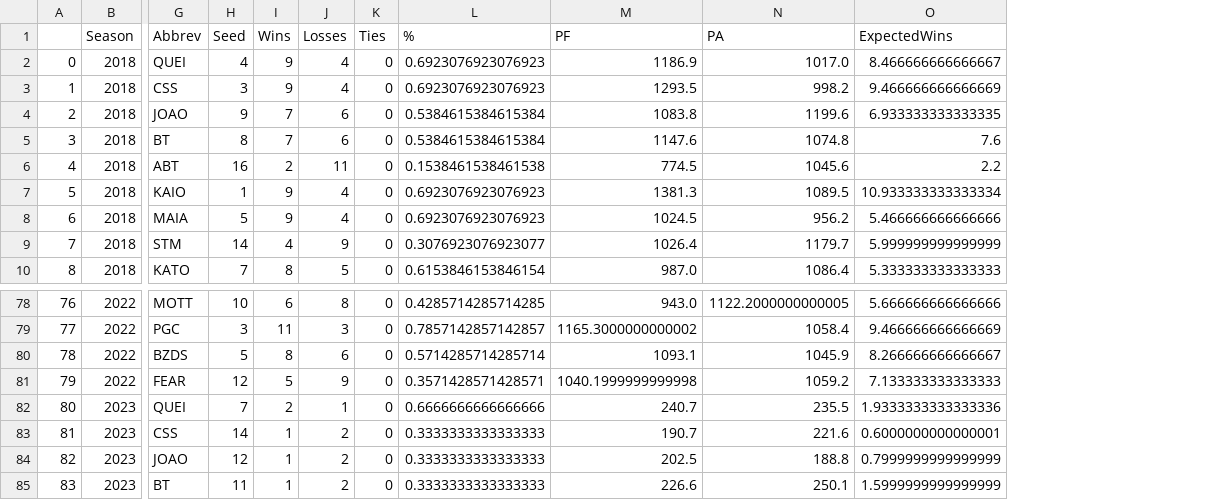
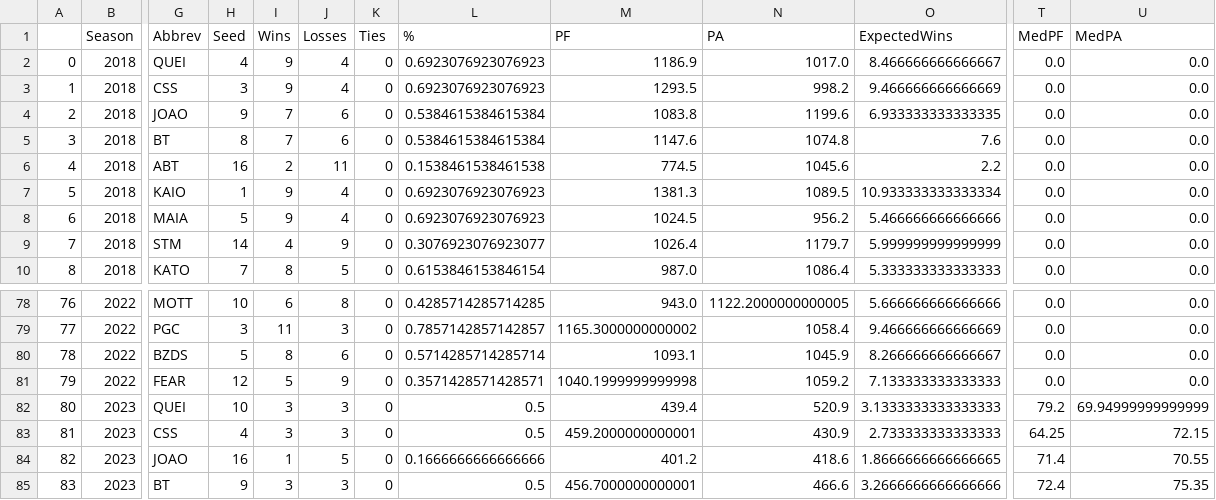
Before and after one commit to tcarreiro/fanfantasy-website, a CSV file: CSV/backup_standings_history.csv, drawn as a sheet; only a part is shown, gaps mark what is left out; the diff covers the shown part only; the diff names each change by its address in the sheet, - before the commit and + after, or states it on an @@ line.

```diff
--- a/CSV/backup_standings_history.csv
+++ b/CSV/backup_standings_history.csv
+column T (MedPF), rows 2-10: all 0.0; rows 78-85: 0.0 | 0.0 | 0.0 | 0.0 | 79.2 | 64.25 | 71.4 | 72.4
+column U (MedPA), rows 2-10: all 0.0; rows 78-85: 0.0 | 0.0 | 0.0 | 0.0 | 69.94999999999999 | 72.15 | 70.55 | 75.35
-H82 (Seed): 7
+H82 (Seed): 10
-I82 (Wins): 2
+I82 (Wins): 3
-J82 (Losses): 1
+J82 (Losses): 3
-L82 (%): 0.6666666666666666
+L82 (%): 0.5
-M82 (PF): 240.7
+M82 (PF): 439.4
-N82 (PA): 235.5
+N82 (PA): 520.9
-O82 (ExpectedWins): 1.9333333333333336
+O82 (ExpectedWins): 3.1333333333333333
-H83 (Seed): 14
+H83 (Seed): 4
-I83 (Wins): 1
+I83 (Wins): 3
-J83 (Losses): 2
+J83 (Losses): 3
-L83 (%): 0.3333333333333333
+L83 (%): 0.5
-M83 (PF): 190.7
+M83 (PF): 459.2000000000001
-N83 (PA): 221.6
+N83 (PA): 430.9
-O83 (ExpectedWins): 0.6000000000000001
+O83 (ExpectedWins): 2.733333333333333
-H84 (Seed): 12
+H84 (Seed): 16
-J84 (Losses): 2
+J84 (Losses): 5
-L84 (%): 0.3333333333333333
+L84 (%): 0.1666666666666666
-M84 (PF): 202.5
+M84 (PF): 401.2
-N84 (PA): 188.8
+N84 (PA): 418.6
-O84 (ExpectedWins): 0.7999999999999999
+O84 (ExpectedWins): 1.8666666666666665
-H85 (Seed): 11
+H85 (Seed): 9
-I85 (Wins): 1
+I85 (Wins): 3
-J85 (Losses): 2
+J85 (Losses): 3
-L85 (%): 0.3333333333333333
+L85 (%): 0.5
-M85 (PF): 226.6
+M85 (PF): 456.7000000000001
-N85 (PA): 250.1
+N85 (PA): 466.6
-O85 (ExpectedWins): 1.5999999999999999
+O85 (ExpectedWins): 3.2666666666666666
```
Also changed, not shown: 75 edited cells elsewhere in this file, 7 other files.
